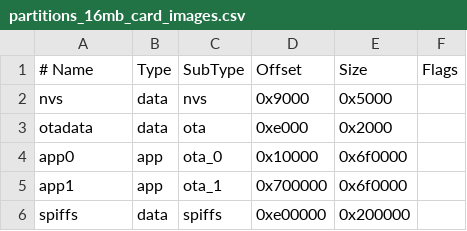
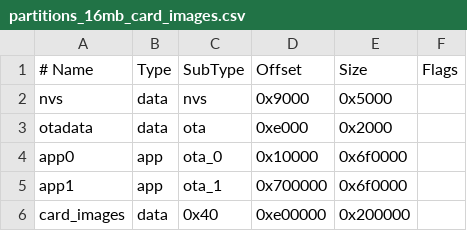
Before and after one commit to kiwipaulrob/espcontrol, a CSV file: common/device/partitions_16mb_card_images.csv, drawn as a sheet.

Commit message:
Refactor card images onto local storage

```diff
--- a/common/device/partitions_16mb_card_images.csv
+++ b/common/device/partitions_16mb_card_images.csv
@@ -5,2 +5,2 @@ app0,     app,  ota_0,   0x10000,  0x6f0000,
 app1,     app,  ota_1,   0x700000, 0x6f0000,
-spiffs,   data, spiffs,  0xe00000, 0x200000,
+card_images, data, 0x40, 0xe00000, 0x200000,
```
Also changed, not shown: common/device/partitions_32mb_card_images.csv, 28 other files.
